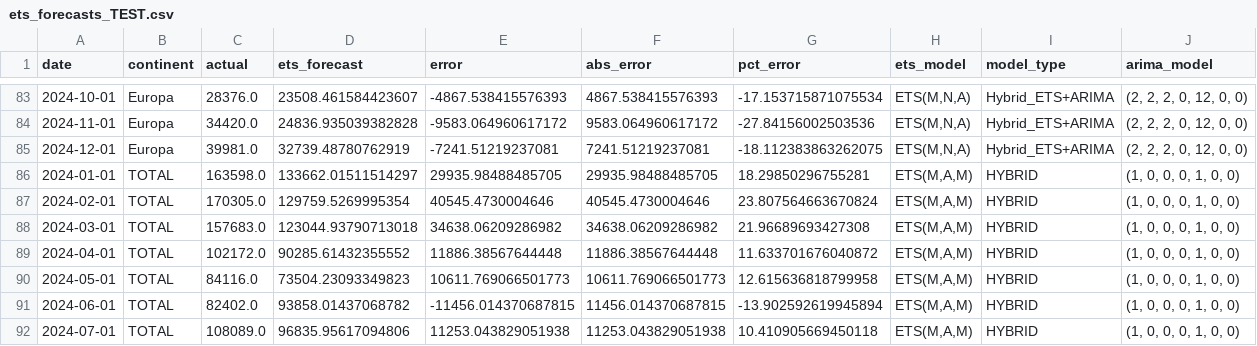
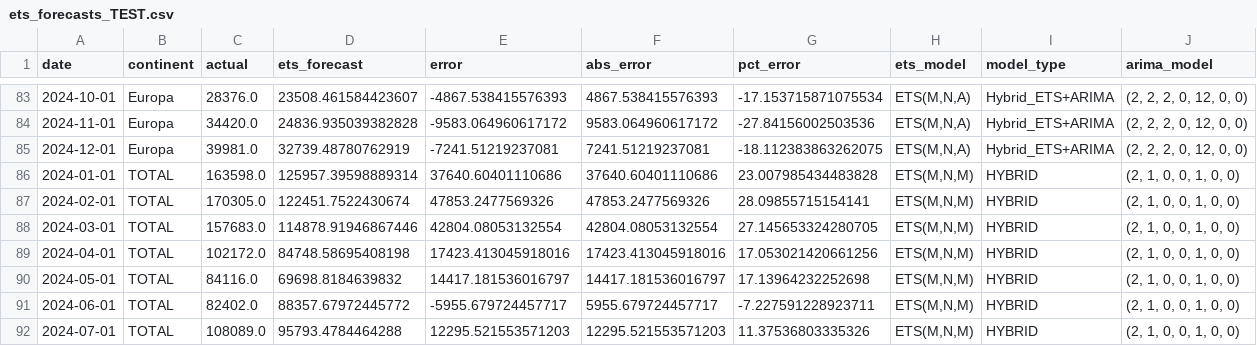
Before and after one commit to renanop/international_arrivals_time_series_forecasting, a CSV file: notebooks/modeling/ets_forecasts_TEST.csv, drawn as a sheet; only a part is shown, gaps mark what is left out; the diff covers the shown part only.

```diff
--- a/notebooks/modeling/ets_forecasts_TEST.csv
+++ b/notebooks/modeling/ets_forecasts_TEST.csv
@@ -85,8 +85,8 @@ date,continent,actual,ets_forecast,error,abs_error,pct_error,ets_model,model_typ
 2024-12-01,Europa,39981.0,32739.48780762919,-7241.51219237081,7241.51219237081,-18.112383863262075,"ETS(M,N,A)",Hybrid_ETS+ARIMA,"(2, 2, 2, 0, 12, 0, 0)"
-2024-01-01,TOTAL,163598.0,133662.01511514297,29935.98488485705,29935.98488485705,18.29850296755281,"ETS(M,A,M)",HYBRID,"(1, 0, 0, 0, 1, 0, 0)"
-2024-02-01,TOTAL,170305.0,129759.5269995354,40545.4730004646,40545.4730004646,23.807564663670824,"ETS(M,A,M)",HYBRID,"(1, 0, 0, 0, 1, 0, 0)"
-2024-03-01,TOTAL,157683.0,123044.93790713018,34638.06209286982,34638.06209286982,21.96689693427308,"ETS(M,A,M)",HYBRID,"(1, 0, 0, 0, 1, 0, 0)"
-2024-04-01,TOTAL,102172.0,90285.61432355552,11886.38567644448,11886.38567644448,11.633701676040872,"ETS(M,A,M)",HYBRID,"(1, 0, 0, 0, 1, 0, 0)"
-2024-05-01,TOTAL,84116.0,73504.23093349823,10611.769066501773,10611.769066501773,12.615636818799958,"ETS(M,A,M)",HYBRID,"(1, 0, 0, 0, 1, 0, 0)"
-2024-06-01,TOTAL,82402.0,93858.01437068782,-11456.014370687815,11456.014370687815,-13.902592619945894,"ETS(M,A,M)",HYBRID,"(1, 0, 0, 0, 1, 0, 0)"
-2024-07-01,TOTAL,108089.0,96835.95617094806,11253.043829051938,11253.043829051938,10.410905669450118,"ETS(M,A,M)",HYBRID,"(1, 0, 0, 0, 1, 0, 0)"
+2024-01-01,TOTAL,163598.0,125957.39598889314,37640.60401110686,37640.60401110686,23.007985434483828,"ETS(M,N,M)",HYBRID,"(2, 1, 0, 0, 1, 0, 0)"
+2024-02-01,TOTAL,170305.0,122451.7522430674,47853.2477569326,47853.2477569326,28.09855715154141,"ETS(M,N,M)",HYBRID,"(2, 1, 0, 0, 1, 0, 0)"
+2024-03-01,TOTAL,157683.0,114878.91946867446,42804.08053132554,42804.08053132554,27.145653324280705,"ETS(M,N,M)",HYBRID,"(2, 1, 0, 0, 1, 0, 0)"
+2024-04-01,TOTAL,102172.0,84748.58695408198,17423.413045918016,17423.413045918016,17.053021420661256,"ETS(M,N,M)",HYBRID,"(2, 1, 0, 0, 1, 0, 0)"
+2024-05-01,TOTAL,84116.0,69698.8184639832,14417.181536016797,14417.181536016797,17.13964232252698,"ETS(M,N,M)",HYBRID,"(2, 1, 0, 0, 1, 0, 0)"
+2024-06-01,TOTAL,82402.0,88357.67972445772,-5955.679724457717,5955.679724457717,-7.227591228923711,"ETS(M,N,M)",HYBRID,"(2, 1, 0, 0, 1, 0, 0)"
+2024-07-01,TOTAL,108089.0,95793.4784464288,12295.521553571203,12295.521553571203,11.37536803335326,"ETS(M,N,M)",HYBRID,"(2, 1, 0, 0, 1, 0, 0)"
```
Also changed, not shown: 30 edited cells elsewhere in this file, notebooks/modeling/comparison_df.csv, notebooks/modeling/ets_forecast_TRAIN.csv, 8 other files.
